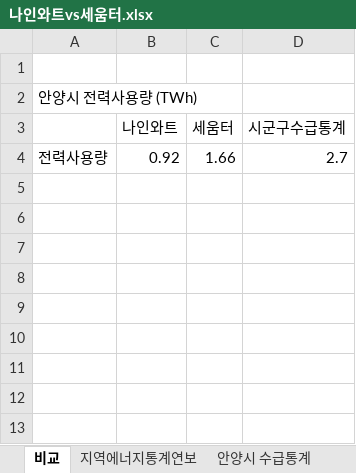
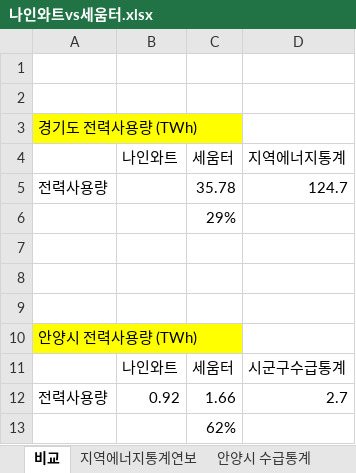
Before and after one commit to meandthey/platForm, an Excel workbook: [나인와트] 건물별 전력데이터/나인와트vs세움터.xlsx, sheet 비교, drawn as a sheet; values as stored, in another font and other column widths than the file's, no borders; addresses are those after the commit; the diff names each change by its address in the sheet, - before the commit and + after, or states it on an @@ line.

```diff
--- a/[나인와트] 건물별 전력데이터/나인와트vs세움터.xlsx (sheet 비교)
+++ b/[나인와트] 건물별 전력데이터/나인와트vs세움터.xlsx (sheet 비교)
+row 2: (empty)
+row 3: 경기도 전력사용량 (TWh)
+row 4:  | 나인와트 | 세움터 | 지역에너지통계
+row 5: 전력사용량 |  | 35.78 | 124.7
+row 6:  |  | 29%
+row 7: (empty)
+row 8: (empty)
+row 9: (empty)
-A10 fill: none
+A10 fill: #FFFF00
+row 13:  |  | 62%
```
Also changed, not shown: sheet 지역에너지통계연보, 2 other files.
